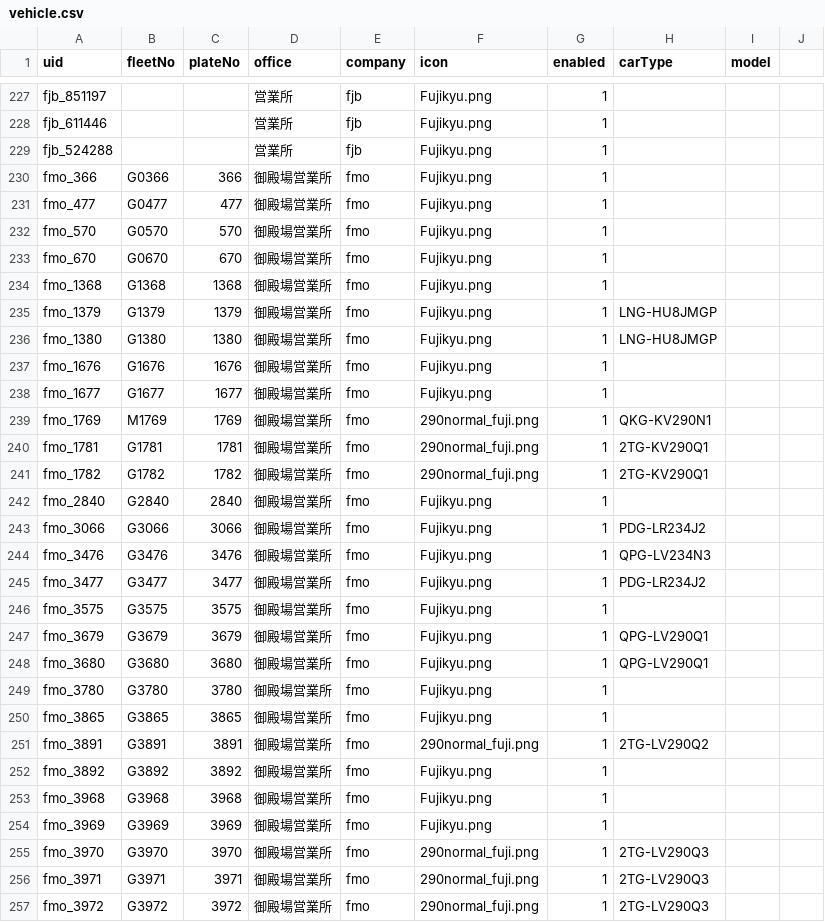
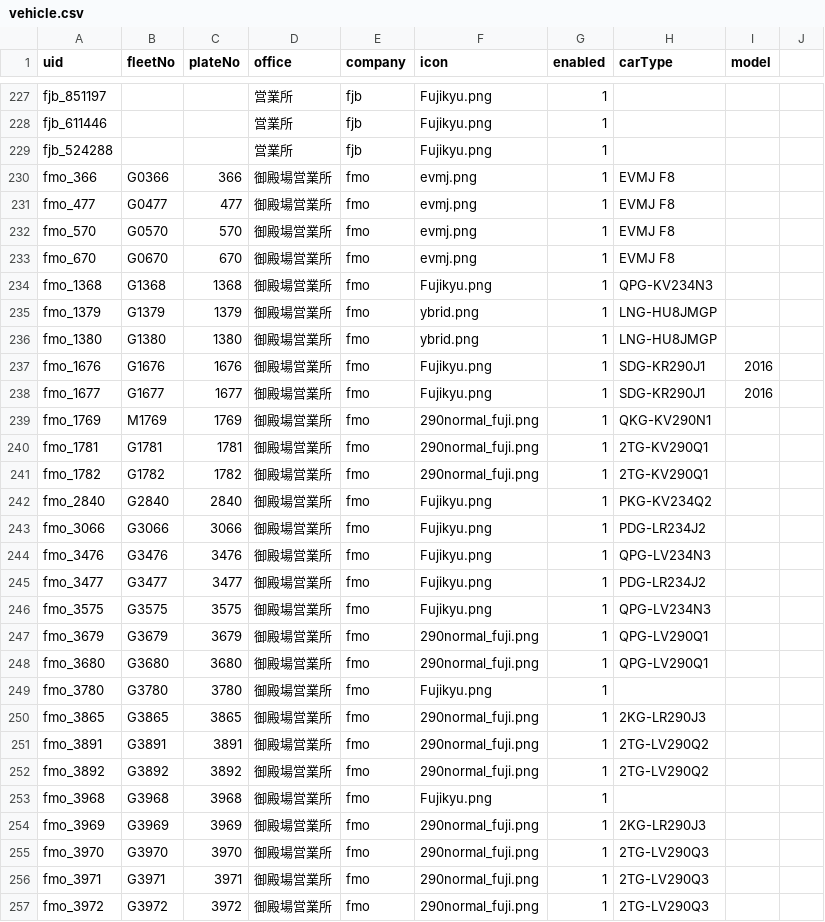
Before and after one commit to ryu1y/rislab, a CSV file: data/vehicle.csv, drawn as a sheet; only a part is shown, gaps mark what is left out; the diff covers the shown part only.

Commit message:
vehicle.csv

```diff
--- a/data/vehicle.csv
+++ b/data/vehicle.csv
@@ -229,11 +229,11 @@ fjb_611446,,,営業所,fjb,Fujikyu.png,1,,,
 fjb_524288,,,営業所,fjb,Fujikyu.png,1,,,
-fmo_366,G0366,366,御殿場営業所,fmo,Fujikyu.png,1,,
-fmo_477,G0477,477,御殿場営業所,fmo,Fujikyu.png,1,,
-fmo_570,G0570,570,御殿場営業所,fmo,Fujikyu.png,1,,
-fmo_670,G0670,670,御殿場営業所,fmo,Fujikyu.png,1,,
-fmo_1368,G1368,1368,御殿場営業所,fmo,Fujikyu.png,1,,
-fmo_1379,G1379,1379,御殿場営業所,fmo,Fujikyu.png,1,LNG-HU8JMGP,
-fmo_1380,G1380,1380,御殿場営業所,fmo,Fujikyu.png,1,LNG-HU8JMGP,
-fmo_1676,G1676,1676,御殿場営業所,fmo,Fujikyu.png,1,,
-fmo_1677,G1677,1677,御殿場営業所,fmo,Fujikyu.png,1,,
+fmo_366,G0366,366,御殿場営業所,fmo,evmj.png,1,EVMJ F8,,
+fmo_477,G0477,477,御殿場営業所,fmo,evmj.png,1,EVMJ F8,,
+fmo_570,G0570,570,御殿場営業所,fmo,evmj.png,1,EVMJ F8,,
+fmo_670,G0670,670,御殿場営業所,fmo,evmj.png,1,EVMJ F8,,
+fmo_1368,G1368,1368,御殿場営業所,fmo,Fujikyu.png,1,QPG-KV234N3,
+fmo_1379,G1379,1379,御殿場営業所,fmo,ybrid.png,1,LNG-HU8JMGP,
+fmo_1380,G1380,1380,御殿場営業所,fmo,ybrid.png,1,LNG-HU8JMGP,
+fmo_1676,G1676,1676,御殿場営業所,fmo,Fujikyu.png,1,SDG-KR290J1,2016
+fmo_1677,G1677,1677,御殿場営業所,fmo,Fujikyu.png,1,SDG-KR290J1,2016
 fmo_1769,M1769,1769,御殿場営業所,fmo,290normal_fuji.png,1,QKG-KV290N1,
@@ -241,3 +241,3 @@ fmo_1781,G1781,1781,御殿場営業所,fmo,290normal_fuji.png,1,2TG-KV290Q1,
 fmo_1782,G1782,1782,御殿場営業所,fmo,290normal_fuji.png,1,2TG-KV290Q1,
-fmo_2840,G2840,2840,御殿場営業所,fmo,Fujikyu.png,1,,
+fmo_2840,G2840,2840,御殿場営業所,fmo,Fujikyu.png,1,PKG-KV234Q2,
 fmo_3066,G3066,3066,御殿場営業所,fmo,Fujikyu.png,1,PDG-LR234J2,
@@ -245,11 +245,11 @@ fmo_3476,G3476,3476,御殿場営業所,fmo,Fujikyu.png,1,QPG-LV234N3,
 fmo_3477,G3477,3477,御殿場営業所,fmo,Fujikyu.png,1,PDG-LR234J2,
-fmo_3575,G3575,3575,御殿場営業所,fmo,Fujikyu.png,1,,
-fmo_3679,G3679,3679,御殿場営業所,fmo,Fujikyu.png,1,QPG-LV290Q1,
-fmo_3680,G3680,3680,御殿場営業所,fmo,Fujikyu.png,1,QPG-LV290Q1,
+fmo_3575,G3575,3575,御殿場営業所,fmo,Fujikyu.png,1,QPG-LV234N3,
+fmo_3679,G3679,3679,御殿場営業所,fmo,290normal_fuji.png,1,QPG-LV290Q1,
+fmo_3680,G3680,3680,御殿場営業所,fmo,290normal_fuji.png,1,QPG-LV290Q1,
 fmo_3780,G3780,3780,御殿場営業所,fmo,Fujikyu.png,1,,
-fmo_3865,G3865,3865,御殿場営業所,fmo,Fujikyu.png,1,,
+fmo_3865,G3865,3865,御殿場営業所,fmo,290normal_fuji.png,1,2KG-LR290J3,
 fmo_3891,G3891,3891,御殿場営業所,fmo,290normal_fuji.png,1,2TG-LV290Q2,
-fmo_3892,G3892,3892,御殿場営業所,fmo,Fujikyu.png,1,,
+fmo_3892,G3892,3892,御殿場営業所,fmo,290normal_fuji.png,1,2TG-LV290Q2,
 fmo_3968,G3968,3968,御殿場営業所,fmo,Fujikyu.png,1,,
-fmo_3969,G3969,3969,御殿場営業所,fmo,Fujikyu.png,1,,
+fmo_3969,G3969,3969,御殿場営業所,fmo,290normal_fuji.png,1,2KG-LR290J3,
 fmo_3970,G3970,3970,御殿場営業所,fmo,290normal_fuji.png,1,2TG-LV290Q3,
```
Also changed, not shown: 85 edited cells elsewhere in this file.
